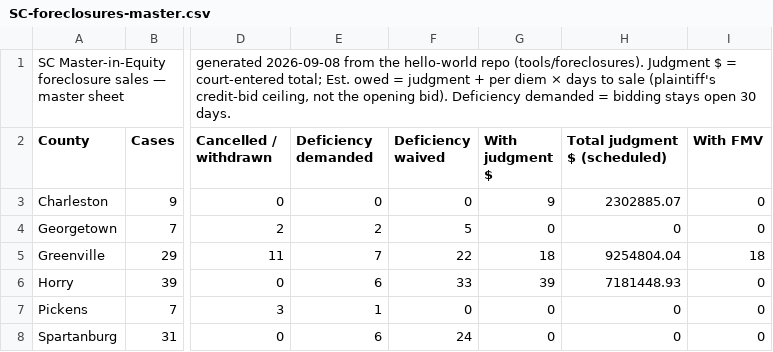
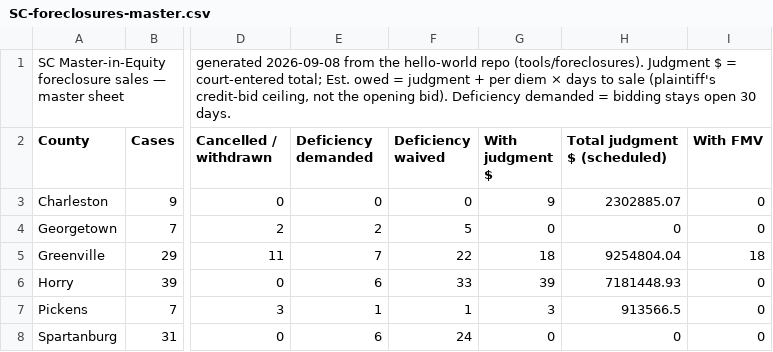
Before and after one commit to briandillardre/hello-world, a CSV file: tools/foreclosures/reports/SC-foreclosures-master.csv, drawn as a sheet; only a part is shown, gaps mark what is left out; the diff covers the shown part only; the diff names each change by its address in the sheet, - before the commit and + after, or states it on an @@ line.

```diff
--- a/tools/foreclosures/reports/SC-foreclosures-master.csv
+++ b/tools/foreclosures/reports/SC-foreclosures-master.csv
-F7 (Deficiency waived): 0
+F7 (Deficiency waived): 1
-G7 (With judgment $): 0
+G7 (With judgment $): 3
-H7 (Total judgment $ (scheduled)): 0
+H7 (Total judgment $ (scheduled)): 913566.5
```
Also changed, not shown: 20 edited cells elsewhere in this file, tools/foreclosures/reports/2026-09-08/report.csv, 4 other files.
